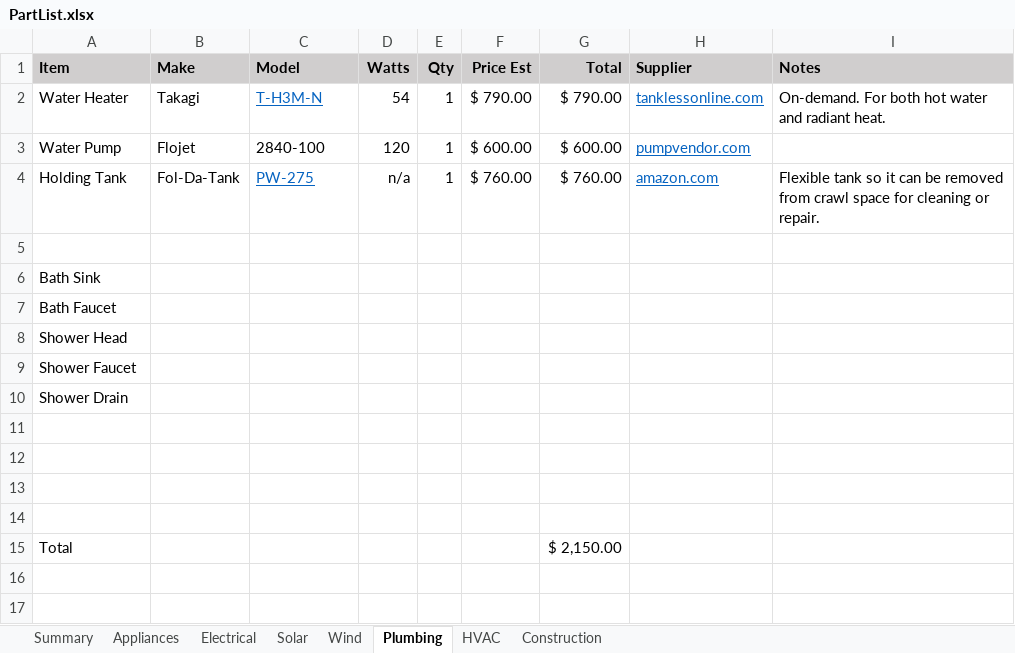
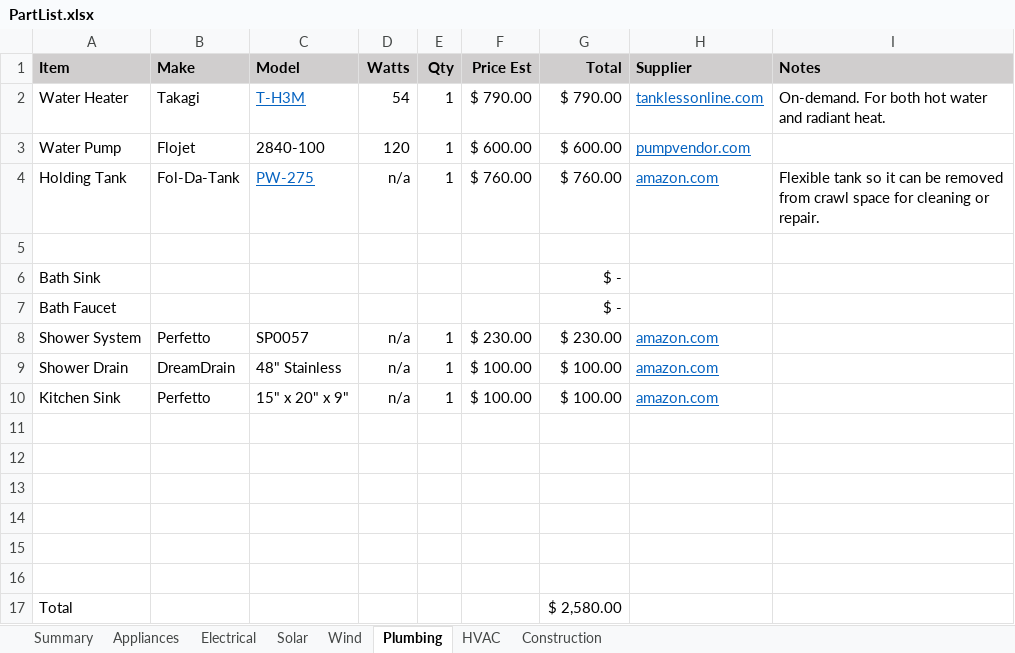
Before and after one commit to magichome/hab-sc-one, an Excel workbook: Construction/PartList.xlsx, sheet Plumbing, drawn as a sheet; values as stored, in another font and other column widths than the file's, no borders; removed rows and columns are numbered as before the commit, all else as after; the diff names each change by its address in the sheet, - before the commit and + after, or states it on an @@ line.

```diff
--- a/Construction/PartList.xlsx (sheet Plumbing)
+++ b/Construction/PartList.xlsx (sheet Plumbing)
-C2 (Model): T-H3M-N
+C2 (Model): T-H3M
-G6:G7 (Total): (empty)
+G6:G7 (Total): $ -
-row 8: Shower Head
-row 9: Shower Faucet
-row 10: Shower Drain
+row 8: Shower System | Perfetto | SP0057 | n/a | 1 | $ 230.00 | $ 230.00 | amazon.com
+row 9: Shower Drain | DreamDrain | 48" Stainless | n/a | 1 | $ 100.00 | $ 100.00 | amazon.com
+row 10: Kitchen Sink | Perfetto | 15" x 20" x 9" | n/a | 1 | $ 100.00 | $ 100.00 | amazon.com
+row 15: (empty)
+row 16: (empty)
-G17 (Total): $ 2,150.00
+G17 (Total): $ 2,580.00
```
Also changed, not shown: sheet Construction, sheet Appliances, sheet HVAC, sheet Summary, formulas that keep their value, 10 other files.
